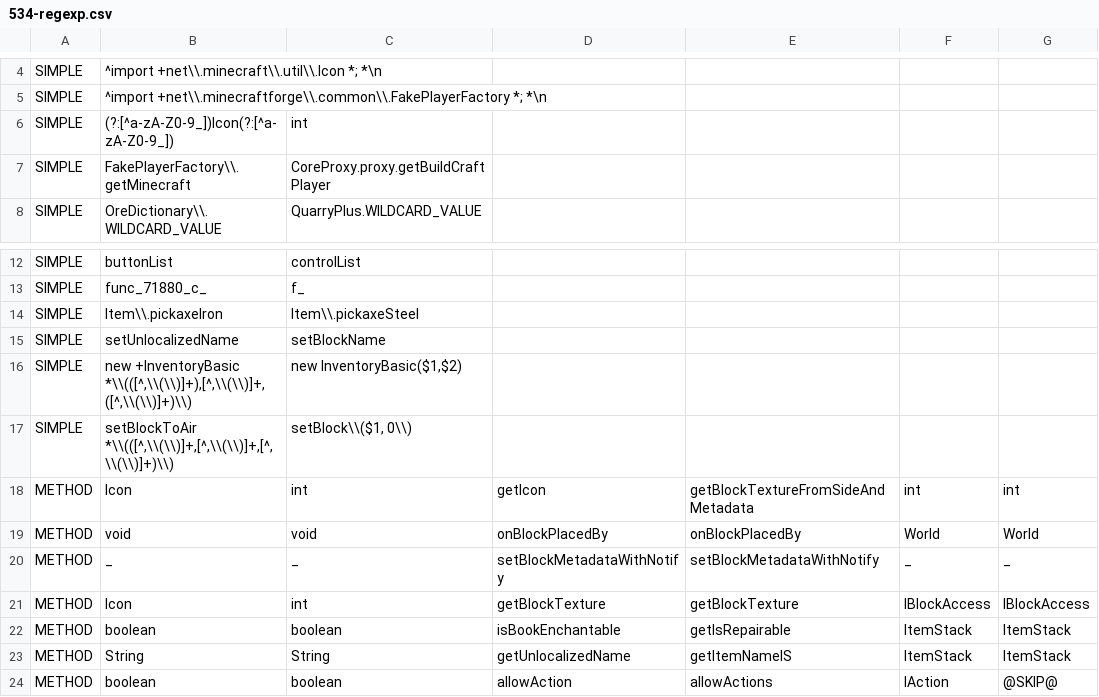
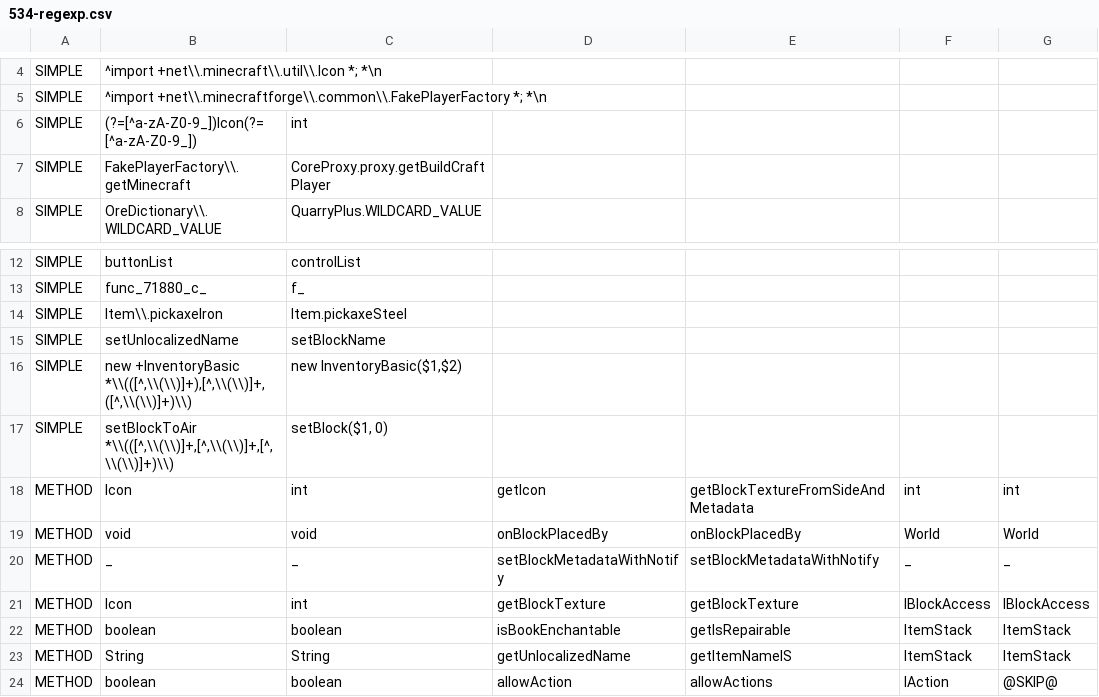
Before and after one commit to yogpstop/QuarryPlus, a CSV file: src/patch/534-regexp.csv, drawn as a sheet; only a part is shown, gaps mark what is left out; the diff names each change by its address in the sheet, - before the commit and + after, or states it on an @@ line.

```diff
--- a/src/patch/534-regexp.csv
+++ b/src/patch/534-regexp.csv
-B6: (?:[^a-zA-Z0-9_])Icon(?:[^a-zA-Z0-9_])
+B6: (?=[^a-zA-Z0-9_])Icon(?=[^a-zA-Z0-9_])
-C14: Item\\.pickaxeSteel
+C14: Item.pickaxeSteel
-C17: setBlock\\($1, 0\\)
+C17: setBlock($1, 0)
```
Also changed, not shown: src/patch/443-regexp.csv, src/patch/738-regexp.csv, 4 other files.
